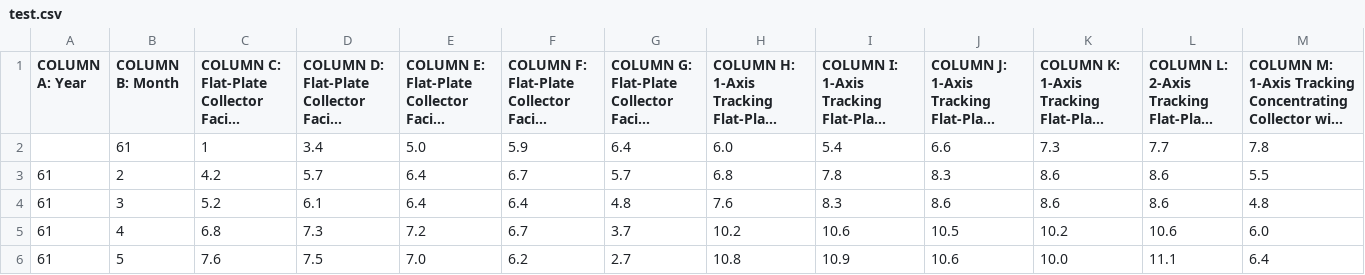
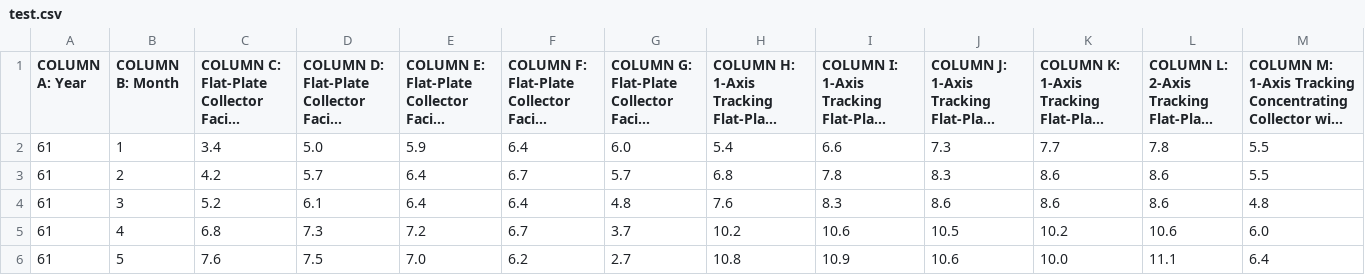
Before and after one commit to tylercrosse/CBF-Project, a CSV file: test.csv, drawn as a sheet; only a part is shown; long unchanged cells end in …; removed rows and columns are numbered as before the commit, all else as after; rows hold the shown columns only; the diff names each change by its address in the sheet, - before the commit and + after, or states it on an @@ line.

```diff
--- a/test.csv
+++ b/test.csv
-row 2:  | 61 | 1 | 3.4 | 5.0 | 5.9 | 6.4 | 6.0 | 5.4 | 6.6 | 7.3 | 7.7 | 7.8
+row 2: 61 | 1 | 3.4 | 5.0 | 5.9 | 6.4 | 6.0 | 5.4 | 6.6 | 7.3 | 7.7 | 7.8 | 5.5
```
Also changed, not shown: 1 other file.
